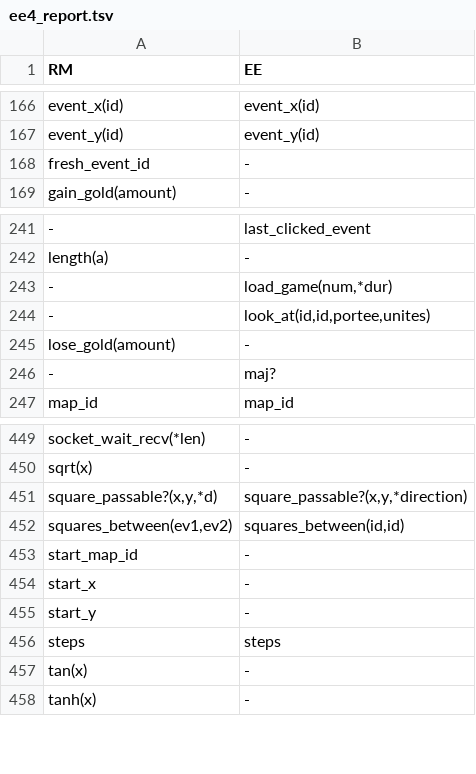
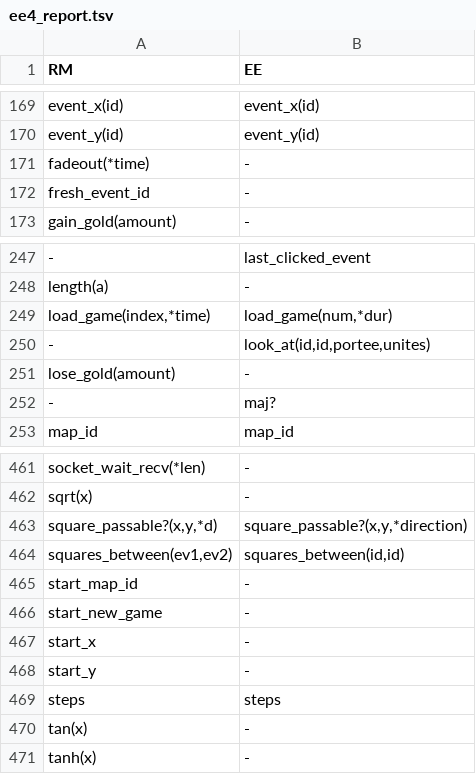
Before and after one commit to RMEx/RME, a TSV file: ee4_report.tsv, drawn as a sheet; only a part is shown, gaps mark what is left out; addresses are those after the commit; the diff covers the shown part only; the diff names each change by its address in the sheet, - before the commit and + after, or states it on an @@ line.

```diff
--- a/ee4_report.tsv
+++ b/ee4_report.tsv
+row 171: fadeout(*time) | -
-A249 (RM): -
+A249 (RM): load_game(index,*time)
+row 466: start_new_game | -
```
Also changed, not shown: 14 added rows and 3 removed rows elsewhere in this file, 17 other files.
